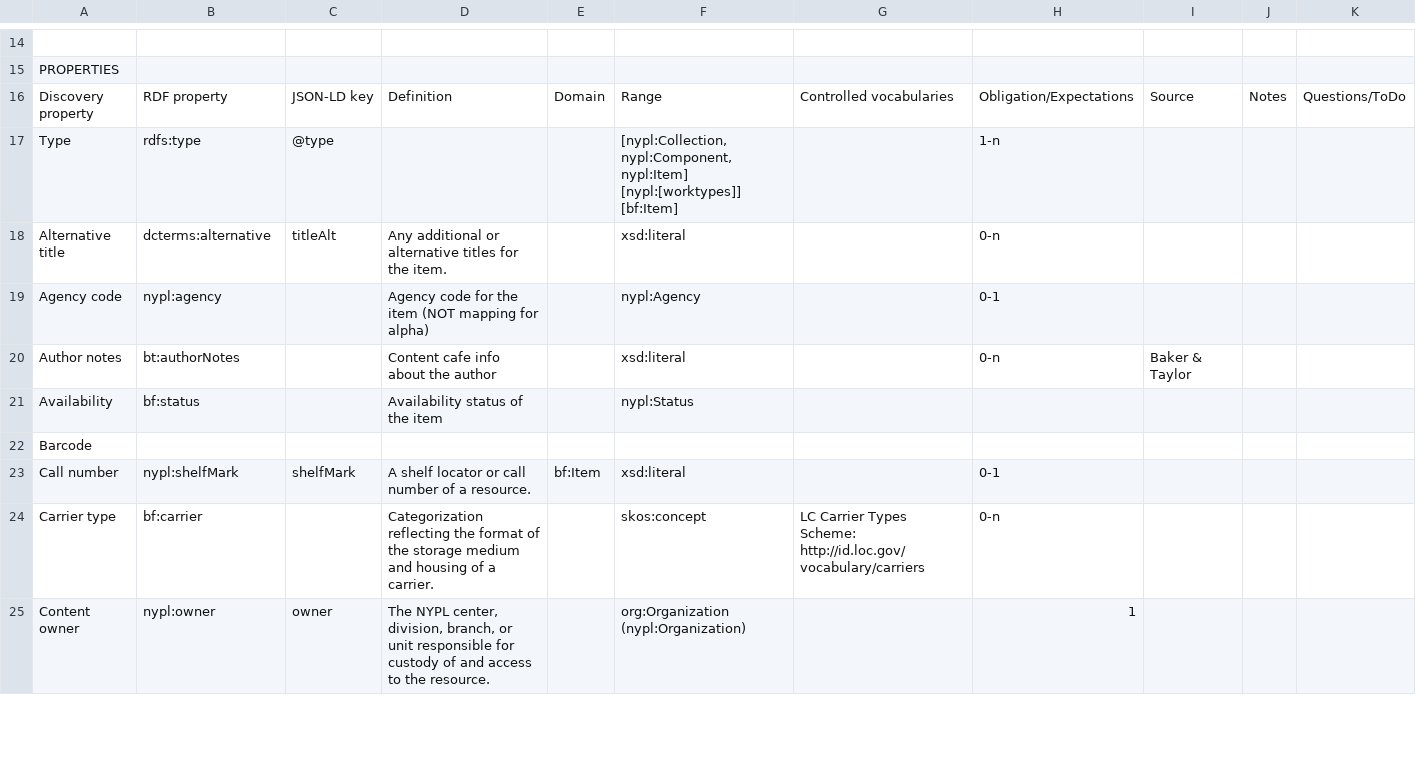
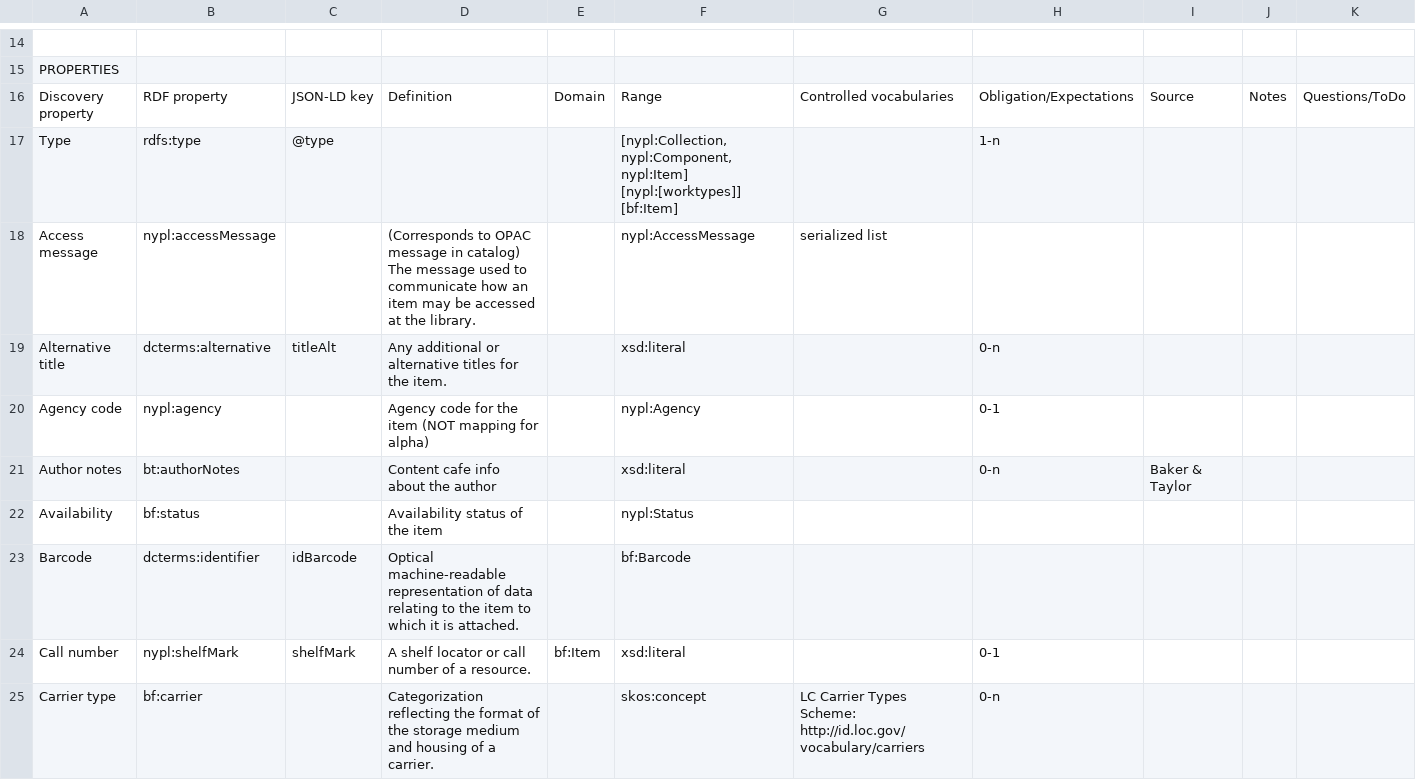
Before and after one commit to NYPL-discovery/discovery-store-poster, a CSV file: data/field-mapping-resources.csv, drawn as a sheet; only a part is shown, gaps mark what is left out; the shorter side is filled out with more unchanged rows; the diff covers the shown part only.

Commit message:
bunch of item serialization tests; stubbing in item availability logic pending some itemtype and location properties; added ingest for itemtypes, accessmessage

```diff
--- a/data/field-mapping-resources.csv
+++ b/data/field-mapping-resources.csv
@@ -19,2 +19,3 @@ Type,rdfs:type,@type,,,"[nypl:Collection, nypl:Component, nypl:Item]
 [bf:Item]",,1-n,,,
+Access message,nypl:accessMessage,,(Corresponds to OPAC message in catalog) The message used to communicate how an item may be accessed at the library.,,nypl:AccessMessage,serialized list,,,,
 Alternative title,dcterms:alternative,titleAlt,Any additional or alternative titles for the item.,,xsd:literal,,0-n,,,
@@ -23,3 +24,3 @@ Author notes,bt:authorNotes,,Content cafe info about the author,,xsd:literal,,0-
 Availability,bf:status,,Availability status of the item,,nypl:Status,,,,,
-Barcode,,,,,,,,,,
+Barcode,dcterms:identifier,idBarcode,Optical machine-readable representation of data relating to the item to which it is attached.,,bf:Barcode,,,,,
 Call number,nypl:shelfMark,shelfMark,A shelf locator or call number of a resource.,bf:Item,xsd:literal,,0-1,,,
```
Also changed, not shown: 7 added rows, 2 removed rows and 3 edited cells elsewhere in this file, 22 other files.
